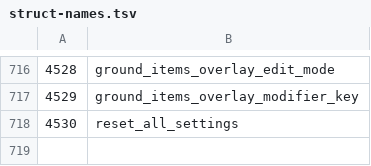
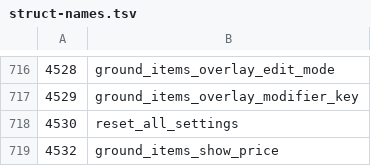
Before and after one commit to ThatGamerBlue/cs2-decompiler, a TSV file: src/main/resources/org/runestar/cs2/struct-names.tsv, drawn as a sheet; only a part is shown, gaps mark what is left out.

```diff
--- a/src/main/resources/org/runestar/cs2/struct-names.tsv
+++ b/src/main/resources/org/runestar/cs2/struct-names.tsv
@@ -718 +718,2 @@
 4530	reset_all_settings
+4532	ground_items_show_price
```
Also changed, not shown: src/main/resources/org/runestar/cs2/model-names.tsv, src/main/resources/org/runestar/cs2/obj-names.tsv.
